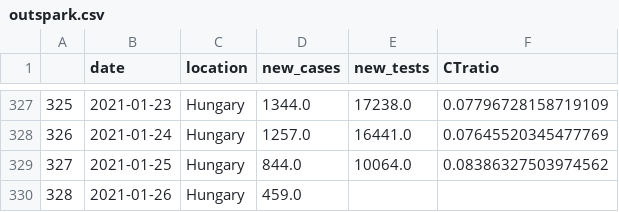
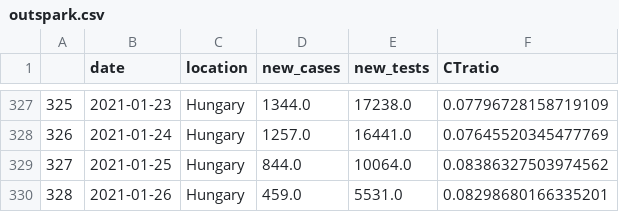
Before and after one commit to sandorbihary/AgnesRiport, a CSV file: outspark.csv, drawn as a sheet; only a part is shown, gaps mark what is left out.

```diff
--- a/outspark.csv
+++ b/outspark.csv
@@ -329,2 +329,2 @@
 327,2021-01-25,Hungary,844.0,10064.0,0.08386327503974562
-328,2021-01-26,Hungary,459.0,,
+328,2021-01-26,Hungary,459.0,5531.0,0.08298680166335201
```
Also changed, not shown: 5 other files.
